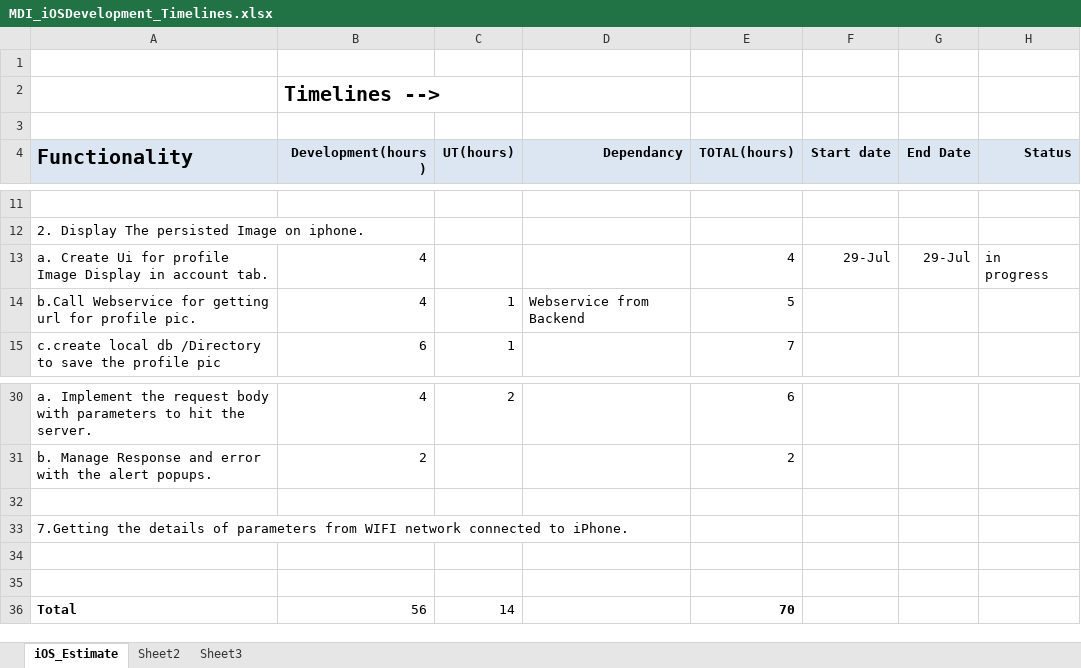
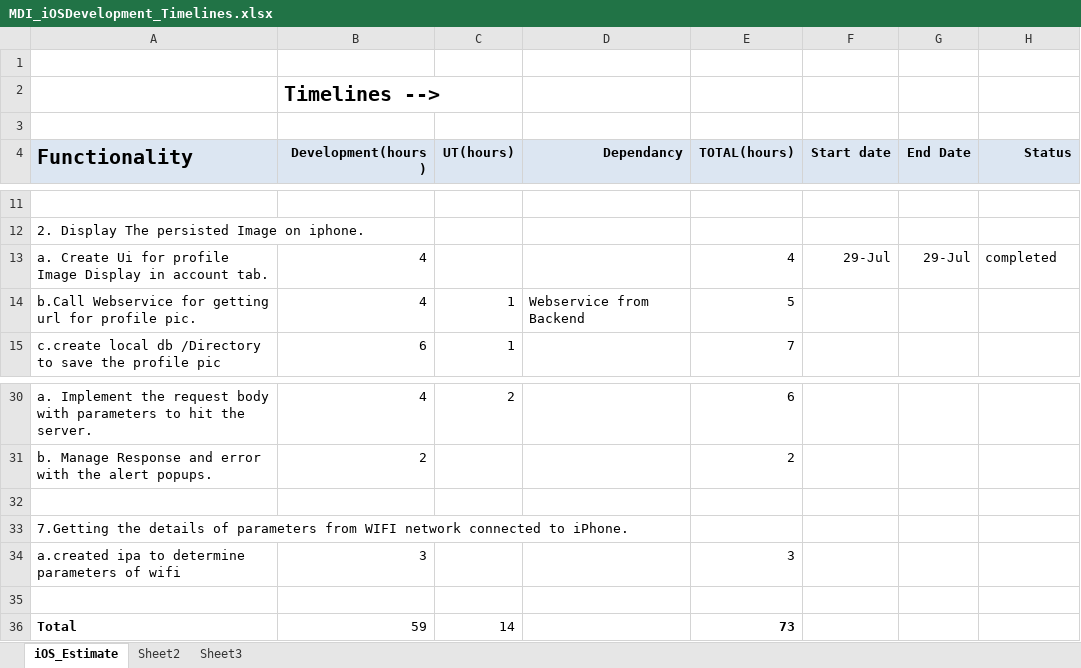
Before and after one commit to kishor-chockalingam/PRY-CC, an Excel workbook: docs/bio metric integration estimation/MDI_iOSDevelopment_Timelines.xlsx, sheet iOS_Estimate, drawn as a sheet; only a part is shown, gaps mark what is left out; values as stored, in another font and other column widths than the file's, no borders; removed rows and columns are numbered as before the commit, all else as after; the diff names each change by its address in the sheet, - before the commit and + after, or states it on an @@ line.

Commit message:
Completed 2a and 7a points

```diff
--- a/docs/bio metric integration estimation/MDI_iOSDevelopment_Timelines.xlsx (sheet iOS_Estimate)
+++ b/docs/bio metric integration estimation/MDI_iOSDevelopment_Timelines.xlsx (sheet iOS_Estimate)
-H13 (Status): in progress
+H13 (Status): completed
+row 34: a.created ipa to determine parameters of wifi | 3 |  |  | 3
-row 35: (empty)
-B36 (Development(hours)): 56
+B36 (Development(hours)): 59
-E36 (TOTAL(hours)): 70
+E36 (TOTAL(hours)): 73
```
